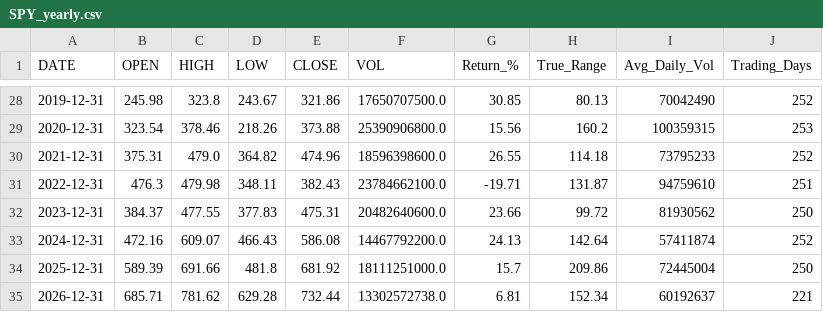
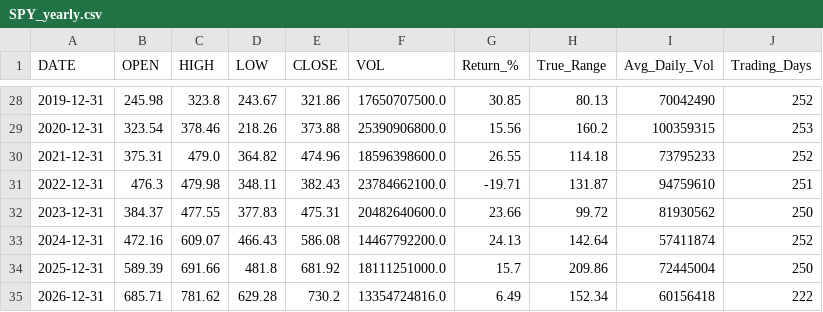
Before and after one commit to timkosuge/SPY-TRACKER-V3, a CSV file: data/SPY_yearly.csv, drawn as a sheet; only a part is shown, gaps mark what is left out.

```diff
--- a/data/SPY_yearly.csv
+++ b/data/SPY_yearly.csv
@@ -34,2 +34,2 @@ DATE,OPEN,HIGH,LOW,CLOSE,VOL,Return_%,True_Range,Avg_Daily_Vol,Trading_Days
 2025-12-31,589.39,691.66,481.8,681.92,18111251000.0,15.7,209.86,72445004,250
-2026-12-31,685.71,781.62,629.28,732.44,13302572738.0,6.81,152.34,60192637,221
+2026-12-31,685.71,781.62,629.28,730.2,13354724816.0,6.49,152.34,60156418,222
```
Also changed, not shown: data/SPY_monthly.csv, data/SPY_weekly.csv, 29 other files.
